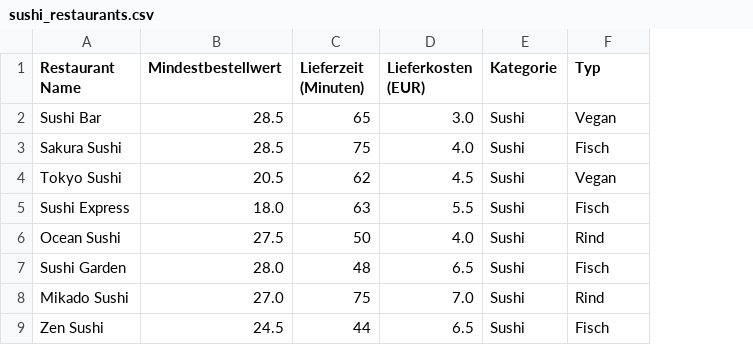
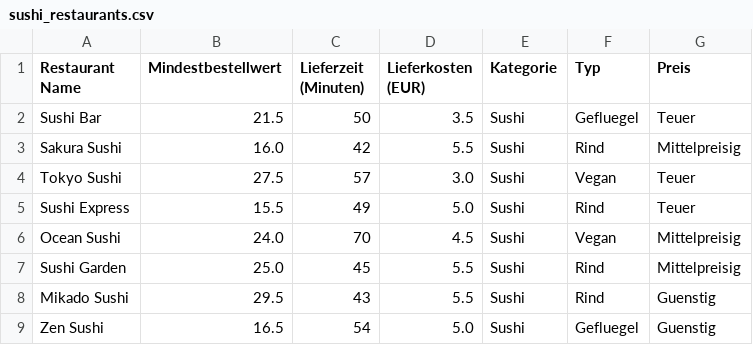
Before and after one commit to RamsesTuerk/Lieferservice, a CSV file: Datenbanken/sushi_restaurants.csv, drawn as a sheet; only a part is shown; the diff covers the shown part only; the diff names each change by its address in the sheet, - before the commit and + after, or states it on an @@ line.

```diff
--- a/Datenbanken/sushi_restaurants.csv
+++ b/Datenbanken/sushi_restaurants.csv
+column G (Preis), rows 2-9: Teuer | Mittelpreisig | Teuer | Teuer | Mittelpreisig | Mittelpreisig | Guenstig | Guenstig
-B2 (Mindestbestellwert): 28.5
+B2 (Mindestbestellwert): 21.5
-C2 (Lieferzeit (Minuten)): 65
+C2 (Lieferzeit (Minuten)): 50
-D2 (Lieferkosten (EUR)): 3.0
+D2 (Lieferkosten (EUR)): 3.5
-F2 (Typ): Vegan
+F2 (Typ): Gefluegel
-B3 (Mindestbestellwert): 28.5
+B3 (Mindestbestellwert): 16.0
-C3 (Lieferzeit (Minuten)): 75
+C3 (Lieferzeit (Minuten)): 42
-D3 (Lieferkosten (EUR)): 4.0
+D3 (Lieferkosten (EUR)): 5.5
-F3 (Typ): Fisch
+F3 (Typ): Rind
-B4 (Mindestbestellwert): 20.5
+B4 (Mindestbestellwert): 27.5
-C4 (Lieferzeit (Minuten)): 62
+C4 (Lieferzeit (Minuten)): 57
-D4 (Lieferkosten (EUR)): 4.5
+D4 (Lieferkosten (EUR)): 3.0
-B5 (Mindestbestellwert): 18.0
+B5 (Mindestbestellwert): 15.5
-C5 (Lieferzeit (Minuten)): 63
+C5 (Lieferzeit (Minuten)): 49
-D5 (Lieferkosten (EUR)): 5.5
+D5 (Lieferkosten (EUR)): 5.0
-F5 (Typ): Fisch
+F5 (Typ): Rind
-B6 (Mindestbestellwert): 27.5
+B6 (Mindestbestellwert): 24.0
-C6 (Lieferzeit (Minuten)): 50
+C6 (Lieferzeit (Minuten)): 70
-D6 (Lieferkosten (EUR)): 4.0
+D6 (Lieferkosten (EUR)): 4.5
-F6 (Typ): Rind
+F6 (Typ): Vegan
-B7 (Mindestbestellwert): 28.0
+B7 (Mindestbestellwert): 25.0
-C7 (Lieferzeit (Minuten)): 48
+C7 (Lieferzeit (Minuten)): 45
-D7 (Lieferkosten (EUR)): 6.5
+D7 (Lieferkosten (EUR)): 5.5
-F7 (Typ): Fisch
+F7 (Typ): Rind
-B8 (Mindestbestellwert): 27.0
+B8 (Mindestbestellwert): 29.5
-C8 (Lieferzeit (Minuten)): 75
+C8 (Lieferzeit (Minuten)): 43
-D8 (Lieferkosten (EUR)): 7.0
+D8 (Lieferkosten (EUR)): 5.5
-B9 (Mindestbestellwert): 24.5
+B9 (Mindestbestellwert): 16.5
-C9 (Lieferzeit (Minuten)): 44
+C9 (Lieferzeit (Minuten)): 54
-D9 (Lieferkosten (EUR)): 6.5
+D9 (Lieferkosten (EUR)): 5.0
-F9 (Typ): Fisch
+F9 (Typ): Gefluegel
```
Also changed, not shown: 111 edited cells elsewhere in this file, Datenbanken/burger_restaurants.csv, Datenbanken/pizza_restaurants.csv, 9 other files.
